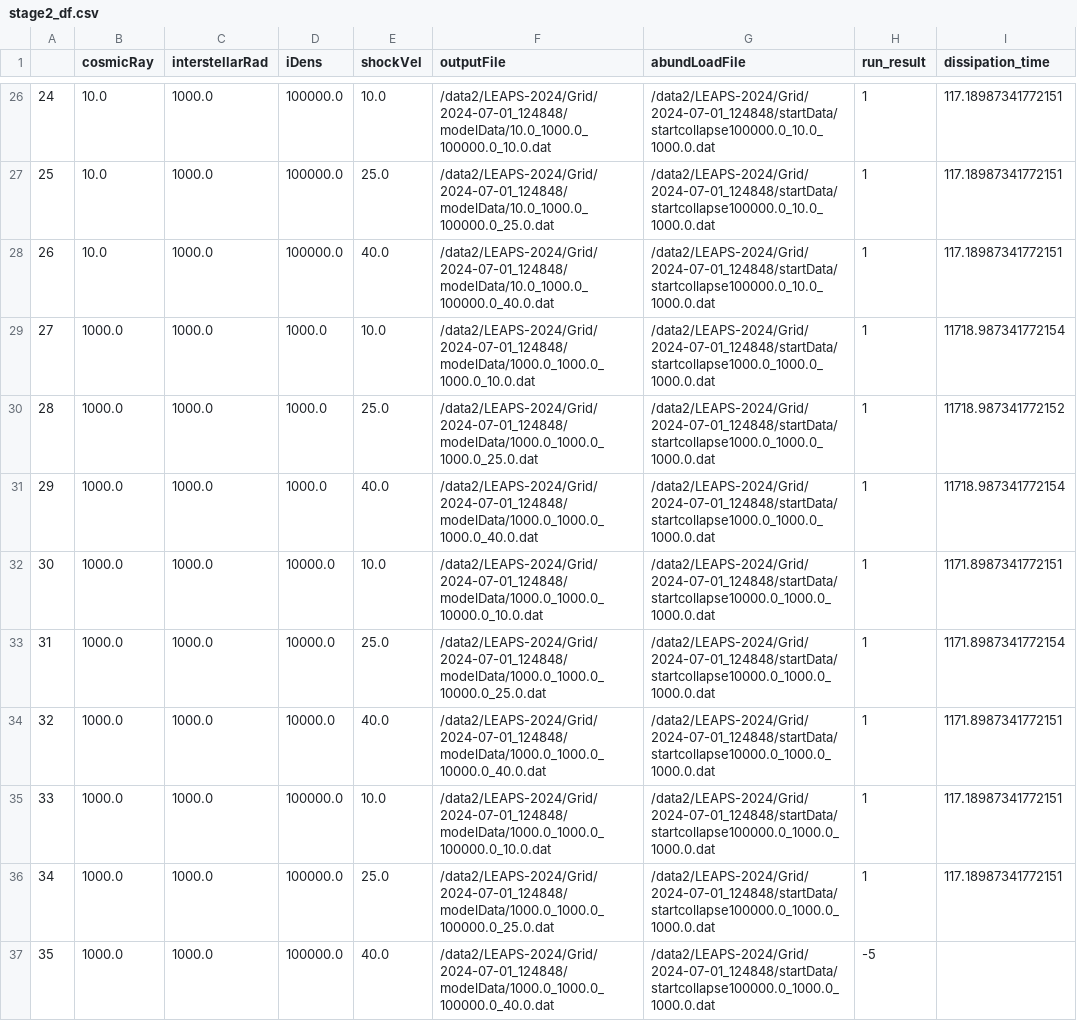
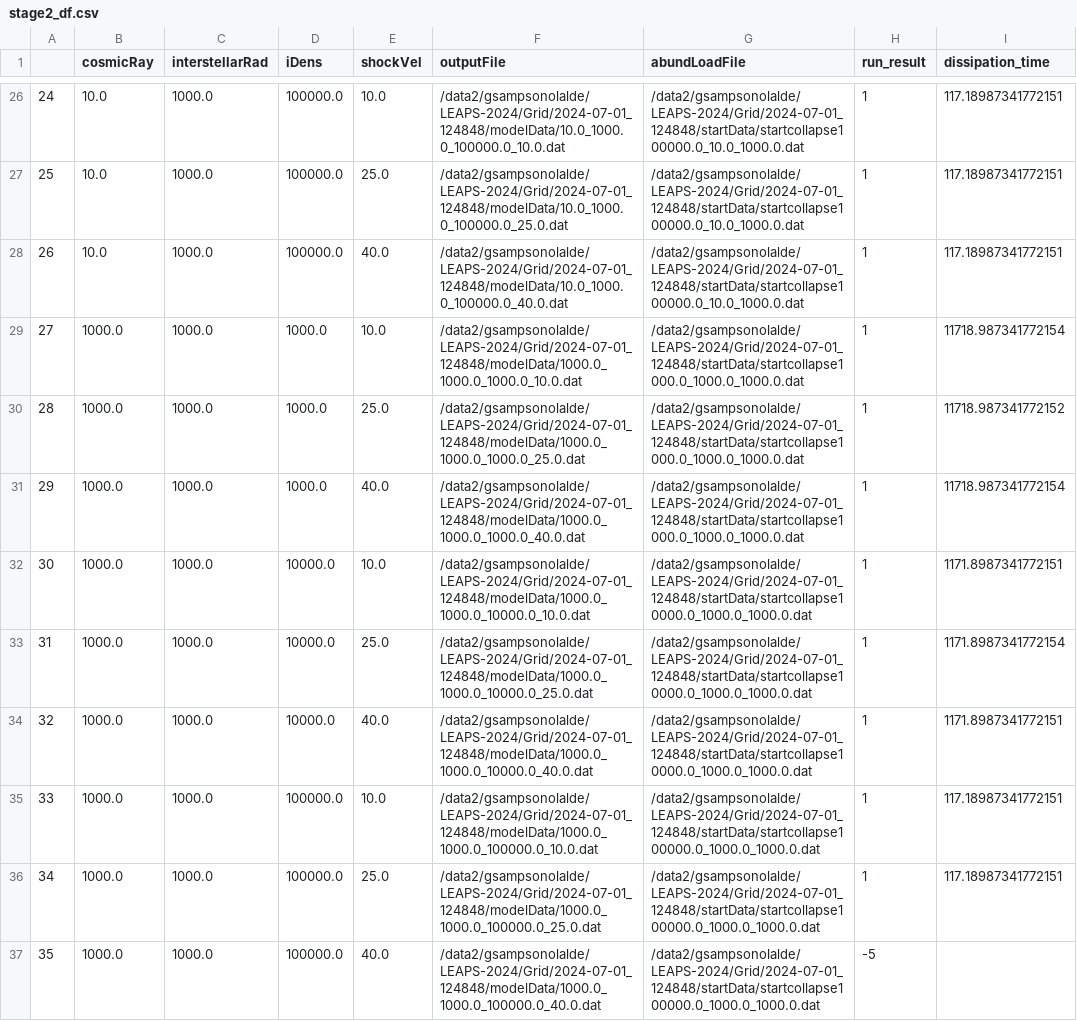
Before and after one commit to georgina-sampson/LEAPS-2024, a CSV file: Grid/2024-07-01_124848/stage2_df.csv, drawn as a sheet; only a part is shown, gaps mark what is left out; the diff covers the shown part only; the diff names each change by its address in the sheet, - before the commit and + after, or states it on an @@ line.

```diff
--- a/Grid/2024-07-01_124848/stage2_df.csv
+++ b/Grid/2024-07-01_124848/stage2_df.csv
-F26 (outputFile): /data2/LEAPS-2024/Grid/2024-07-01_124848/modelData/10.0_1000.0_100000.0_10.0.dat
+F26 (outputFile): /data2/gsampsonolalde/LEAPS-2024/Grid/2024-07-01_124848/modelData/10.0_1000.0_100000.0_10.0.dat
-G26:G28 (abundLoadFile): /data2/LEAPS-2024/Grid/2024-07-01_124848/startData/startcollapse100000.0_10.0_1000.0.dat
+G26:G28 (abundLoadFile): /data2/gsampsonolalde/LEAPS-2024/Grid/2024-07-01_124848/startData/startcollapse100000.0_10.0_1000.0.dat
-F27 (outputFile): /data2/LEAPS-2024/Grid/2024-07-01_124848/modelData/10.0_1000.0_100000.0_25.0.dat
+F27 (outputFile): /data2/gsampsonolalde/LEAPS-2024/Grid/2024-07-01_124848/modelData/10.0_1000.0_100000.0_25.0.dat
-F28 (outputFile): /data2/LEAPS-2024/Grid/2024-07-01_124848/modelData/10.0_1000.0_100000.0_40.0.dat
+F28 (outputFile): /data2/gsampsonolalde/LEAPS-2024/Grid/2024-07-01_124848/modelData/10.0_1000.0_100000.0_40.0.dat
-F29 (outputFile): /data2/LEAPS-2024/Grid/2024-07-01_124848/modelData/1000.0_1000.0_1000.0_10.0.dat
+F29 (outputFile): /data2/gsampsonolalde/LEAPS-2024/Grid/2024-07-01_124848/modelData/1000.0_1000.0_1000.0_10.0.dat
-G29:G31 (abundLoadFile): /data2/LEAPS-2024/Grid/2024-07-01_124848/startData/startcollapse1000.0_1000.0_1000.0.dat
+G29:G31 (abundLoadFile): /data2/gsampsonolalde/LEAPS-2024/Grid/2024-07-01_124848/startData/startcollapse1000.0_1000.0_1000.0.dat
-F30 (outputFile): /data2/LEAPS-2024/Grid/2024-07-01_124848/modelData/1000.0_1000.0_1000.0_25.0.dat
+F30 (outputFile): /data2/gsampsonolalde/LEAPS-2024/Grid/2024-07-01_124848/modelData/1000.0_1000.0_1000.0_25.0.dat
-F31 (outputFile): /data2/LEAPS-2024/Grid/2024-07-01_124848/modelData/1000.0_1000.0_1000.0_40.0.dat
+F31 (outputFile): /data2/gsampsonolalde/LEAPS-2024/Grid/2024-07-01_124848/modelData/1000.0_1000.0_1000.0_40.0.dat
-F32 (outputFile): /data2/LEAPS-2024/Grid/2024-07-01_124848/modelData/1000.0_1000.0_10000.0_10.0.dat
+F32 (outputFile): /data2/gsampsonolalde/LEAPS-2024/Grid/2024-07-01_124848/modelData/1000.0_1000.0_10000.0_10.0.dat
-G32:G34 (abundLoadFile): /data2/LEAPS-2024/Grid/2024-07-01_124848/startData/startcollapse10000.0_1000.0_1000.0.dat
+G32:G34 (abundLoadFile): /data2/gsampsonolalde/LEAPS-2024/Grid/2024-07-01_124848/startData/startcollapse10000.0_1000.0_1000.0.dat
-F33 (outputFile): /data2/LEAPS-2024/Grid/2024-07-01_124848/modelData/1000.0_1000.0_10000.0_25.0.dat
+F33 (outputFile): /data2/gsampsonolalde/LEAPS-2024/Grid/2024-07-01_124848/modelData/1000.0_1000.0_10000.0_25.0.dat
-F34 (outputFile): /data2/LEAPS-2024/Grid/2024-07-01_124848/modelData/1000.0_1000.0_10000.0_40.0.dat
+F34 (outputFile): /data2/gsampsonolalde/LEAPS-2024/Grid/2024-07-01_124848/modelData/1000.0_1000.0_10000.0_40.0.dat
-F35 (outputFile): /data2/LEAPS-2024/Grid/2024-07-01_124848/modelData/1000.0_1000.0_100000.0_10.0.dat
+F35 (outputFile): /data2/gsampsonolalde/LEAPS-2024/Grid/2024-07-01_124848/modelData/1000.0_1000.0_100000.0_10.0.dat
-G35:G37 (abundLoadFile): /data2/LEAPS-2024/Grid/2024-07-01_124848/startData/startcollapse100000.0_1000.0_1000.0.dat
+G35:G37 (abundLoadFile): /data2/gsampsonolalde/LEAPS-2024/Grid/2024-07-01_124848/startData/startcollapse100000.0_1000.0_1000.0.dat
-F36 (outputFile): /data2/LEAPS-2024/Grid/2024-07-01_124848/modelData/1000.0_1000.0_100000.0_25.0.dat
+F36 (outputFile): /data2/gsampsonolalde/LEAPS-2024/Grid/2024-07-01_124848/modelData/1000.0_1000.0_100000.0_25.0.dat
-F37 (outputFile): /data2/LEAPS-2024/Grid/2024-07-01_124848/modelData/1000.0_1000.0_100000.0_40.0.dat
+F37 (outputFile): /data2/gsampsonolalde/LEAPS-2024/Grid/2024-07-01_124848/modelData/1000.0_1000.0_100000.0_40.0.dat
```
Also changed, not shown: 48 edited cells elsewhere in this file, Grid/2024-07-01_134429/stage2_df.csv, 8 other files.
